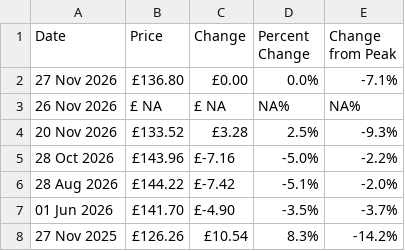
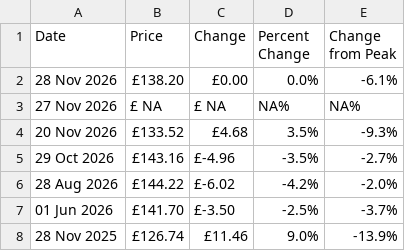
Before and after one commit to alan-y/daily-test, a CSV file: out.csv, drawn as a sheet.

```diff
--- a/out.csv
+++ b/out.csv
@@ -1,8 +1,8 @@
 "Date","Price","Change","Percent Change","Change from Peak"
-"27 Nov 2026","£136.80","£0.00","0.0%","-7.1%"
-"26 Nov 2026","£ NA","£ NA","NA%","NA%"
-"20 Nov 2026","£133.52","£3.28","2.5%","-9.3%"
-"28 Oct 2026","£143.96","£-7.16","-5.0%","-2.2%"
-"28 Aug 2026","£144.22","£-7.42","-5.1%","-2.0%"
-"01 Jun 2026","£141.70","£-4.90","-3.5%","-3.7%"
-"27 Nov 2025","£126.26","£10.54","8.3%","-14.2%"
+"28 Nov 2026","£138.20","£0.00","0.0%","-6.1%"
+"27 Nov 2026","£ NA","£ NA","NA%","NA%"
+"20 Nov 2026","£133.52","£4.68","3.5%","-9.3%"
+"29 Oct 2026","£143.16","£-4.96","-3.5%","-2.7%"
+"28 Aug 2026","£144.22","£-6.02","-4.2%","-2.0%"
+"01 Jun 2026","£141.70","£-3.50","-2.5%","-3.7%"
+"28 Nov 2025","£126.74","£11.46","9.0%","-13.9%"
```
